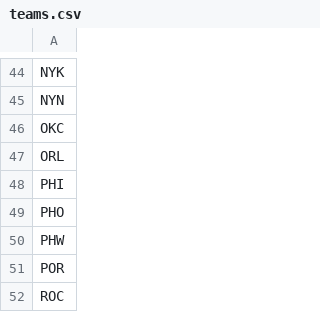
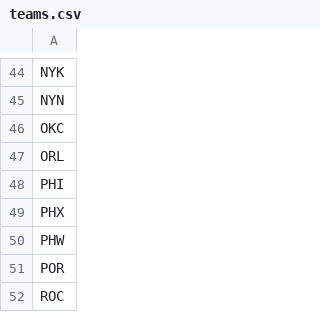
Before and after one commit to bpaynich/GroupProject2, a CSV file: Resources/teams.csv, drawn as a sheet; only a part is shown, gaps mark what is left out.

```diff
--- a/Resources/teams.csv
+++ b/Resources/teams.csv
@@ -48,3 +48,3 @@ ORL
 PHI
-PHO
+PHX
 PHW
```
Also changed, not shown: 29 other files.
